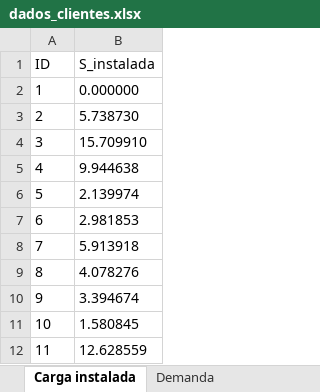
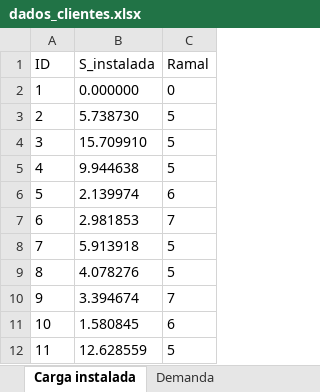
Before and after one commit to lucas-macena/Distribuicao_energia, an Excel workbook: database/dados_clientes.xlsx, sheet Carga instalada, drawn as a sheet; only a part is shown; values as stored, in another font and other column widths than the file's, no borders; the diff names each change by its address in the sheet, - before the commit and + after, or states it on an @@ line.

```diff
--- a/database/dados_clientes.xlsx (sheet Carga instalada)
+++ b/database/dados_clientes.xlsx (sheet Carga instalada)
+column C (Ramal), rows 2-12: 0 | 5 | 5 | 5 | 6 | 7 | 5 | 5 | 7 | 6 | 5
```
Also changed, not shown: 4 other files.
